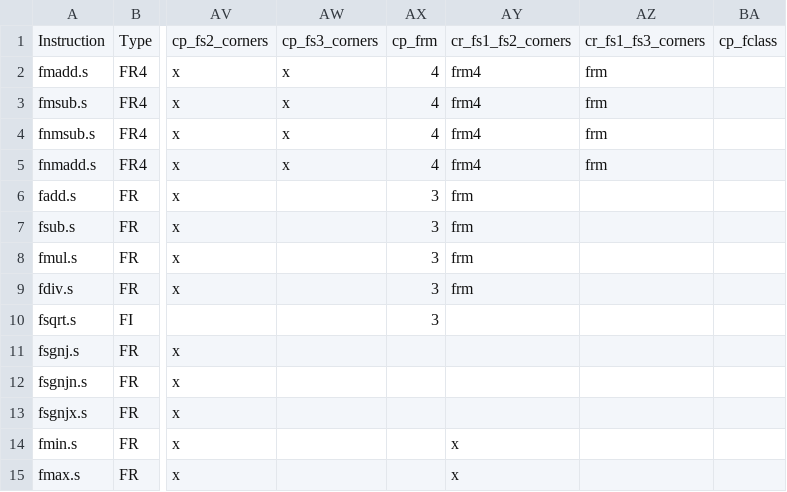
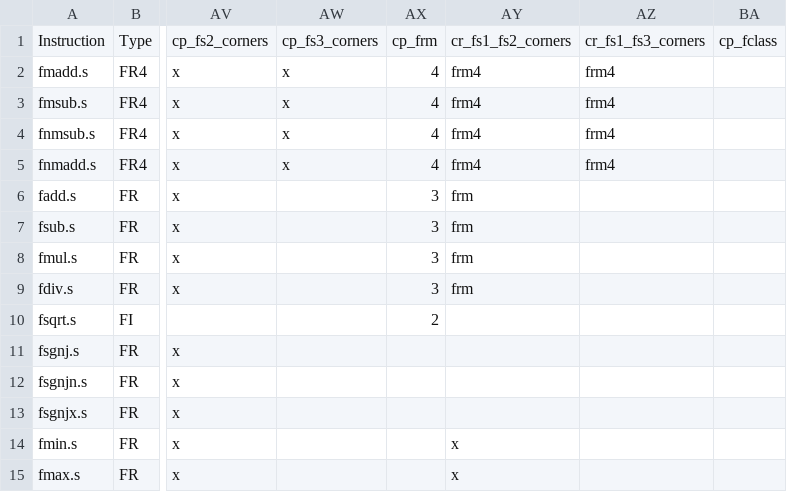
Before and after one commit to openhwgroup/cvw-arch-verif, a CSV file: testplans/RV32F.csv, drawn as a sheet; only a part is shown, gaps mark what is left out; the diff names each change by its address in the sheet, - before the commit and + after, or states it on an @@ line.

```diff
--- a/testplans/RV32F.csv
+++ b/testplans/RV32F.csv
-AZ2:AZ5: frm
+AZ2:AZ5: frm4
-AX10: 3
+AX10: 2
```
Also changed, not shown: testplans/RV32D.csv, testplans/RV32Zfh.csv, 14 other files.
